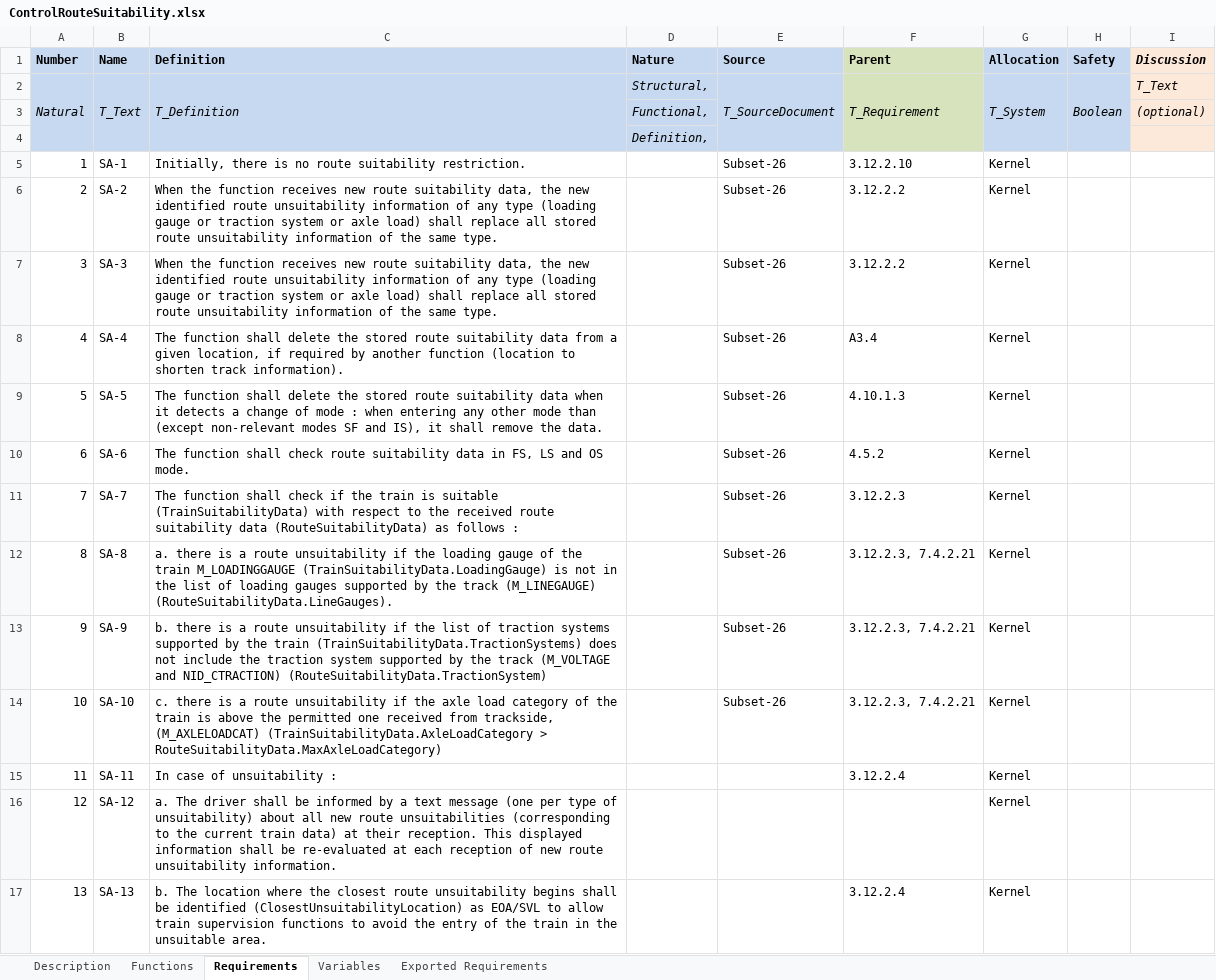
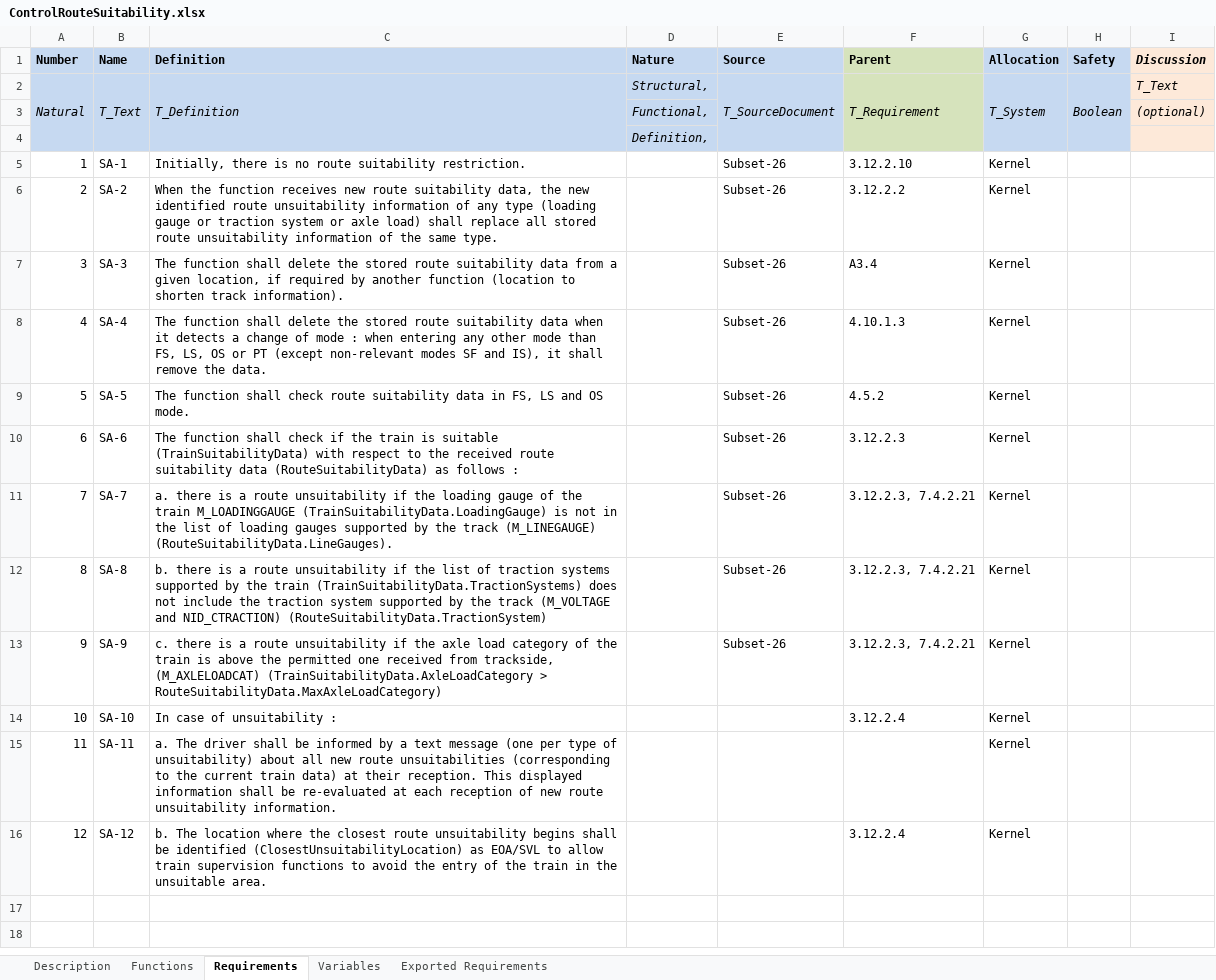
Before and after one commit to openETCS/SRS-Analysis, an Excel workbook: System Analysis/WorkingRepository/Group1/ControlRouteSuitability.xlsx, sheet Requirements, drawn as a sheet; values as stored, in another font and other column widths than the file's, no borders; the diff names each change by its address in the sheet, - before the commit and + after, or states it on an @@ line.

Commit message:
Fixed tiny errors in ControlRouteSuitability.

```diff
--- a/System Analysis/WorkingRepository/Group1/ControlRouteSuitability.xlsx (sheet Requirements)
+++ b/System Analysis/WorkingRepository/Group1/ControlRouteSuitability.xlsx (sheet Requirements)
-C7 (Definition): When the function receives new route suitability data, the new identified route unsuitability information of any type (loading gauge or traction system or axle load) shall replace all stored route unsuitability information of the same type.
+C7 (Definition): The function shall delete the stored route suitability data from a given location, if required by another function (location to shorten track information).
-F7 (Parent): 3.12.2.2
+F7 (Parent): A3.4
-C8 (Definition): …suitability data from a given location, if required by another function (location to shorten track information).
+C8 (Definition): …suitability data when it detects a change of mode : when entering any other mode than FS, LS, OS or PT (except non-relevant modes SF and IS), it shall remove the data.
-F8 (Parent): A3.4
+F8 (Parent): 4.10.1.3
-C9 (Definition): …function shall delete the stored route suitability data when it detects a change of mode : when entering any other mode than (except non-relevant modes SF and IS), it shall remove the data.
+C9 (Definition): …function shall check route suitability data in FS, LS and OS mode.
-F9 (Parent): 4.10.1.3
+F9 (Parent): 4.5.2
-C10 (Definition): …shall check route suitability data in FS, LS and OS mode.
+C10 (Definition): …shall check if the train is suitable (TrainSuitabilityData) with respect to the received route suitability data (RouteSuitabilityData) as follows :
-F10 (Parent): 4.5.2
+F10 (Parent): 3.12.2.3
-C11 (Definition): The function shall check if the train is suitable (TrainSuitabilityData) with respect to the received route suitability data (RouteSuitabilityData) as follows :
+C11 (Definition): a. there is a route unsuitability if the loading gauge of the train M_LOADINGGAUGE (TrainSuitabilityData.LoadingGauge) is not in the list of loading gauges supported by the track (M_LINEGAUGE) (RouteSuitabilityData.LineGauges).
-F11 (Parent): 3.12.2.3
+F11 (Parent): 3.12.2.3, 7.4.2.21
-C12 (Definition): a. there is a route unsuitability if the loading gauge of the train M_LOADINGGAUGE (TrainSuitabilityData.LoadingGauge) is not in the list of loading gauges supported by the track (M_LINEGAUGE) (RouteSuitabilityData.LineGauges).
+C12 (Definition): b. there is a route unsuitability if the list of traction systems supported by the train (TrainSuitabilityData.TractionSystems) does not include the traction system supported by the track (M_VOLTAGE and NID_CTRACTION) (RouteSuitabilityData.TractionSystem)
-C13 (Definition): b. there is a route unsuitability if the list of traction systems supported by the train (TrainSuitabilityData.TractionSystems) does not include the traction system supported by the track (M_VOLTAGE and NID_CTRACTION) (RouteSuitabilityData.TractionSystem)
+C13 (Definition): c. there is a route unsuitability if the axle load category of the train is above the permitted one received from trackside, (M_AXLELOADCAT) (TrainSuitabilityData.AxleLoadCategory > RouteSuitabilityData.MaxAxleLoadCategory)
-C14 (Definition): c. there is a route unsuitability if the axle load category of the train is above the permitted one received from trackside, (M_AXLELOADCAT) (TrainSuitabilityData.AxleLoadCategory > RouteSuitabilityData.MaxAxleLoadCategory)
+C14 (Definition): In case of unsuitability :
-E14 (Source): Subset-26
+E14 (Source): (empty)
-F14 (Parent): 3.12.2.3, 7.4.2.21
+F14 (Parent): 3.12.2.4
-C15 (Definition): In case of unsuitability :
+C15 (Definition): a. The driver shall be informed by a text message (one per type of unsuitability) about all new route unsuitabilities (corresponding to the current train data) at their reception. This displayed information shall be re-evaluated at each reception of new route unsuitability information.
-F15 (Parent): 3.12.2.4
+F15 (Parent): (empty)
-C16 (Definition): a. The driver shall be informed by a text message (one per type of unsuitability) about all new route unsuitabilities (corresponding to the current train data) at their reception. This displayed information shall be re-evaluated at each reception of new route unsuitability information.
+C16 (Definition): b. The location where the closest route unsuitability begins shall be identified (ClosestUnsuitabilityLocation) as EOA/SVL to allow train supervision functions to avoid the entry of the train in the unsuitable area.
-F16 (Parent): (empty)
+F16 (Parent): 3.12.2.4
-row 17: 13 | SA-13 | b. The location where the closest route unsuitability begins shall be identified (ClosestUnsuitabilityLocation) as EOA/SVL to allow train supervision functions to avoid the entry of the train in the unsuitable area. |  |  | 3.12.2.4 | Kernel
```
Also changed, not shown: sheet Variables, sheet Functions, charts or pictures.
